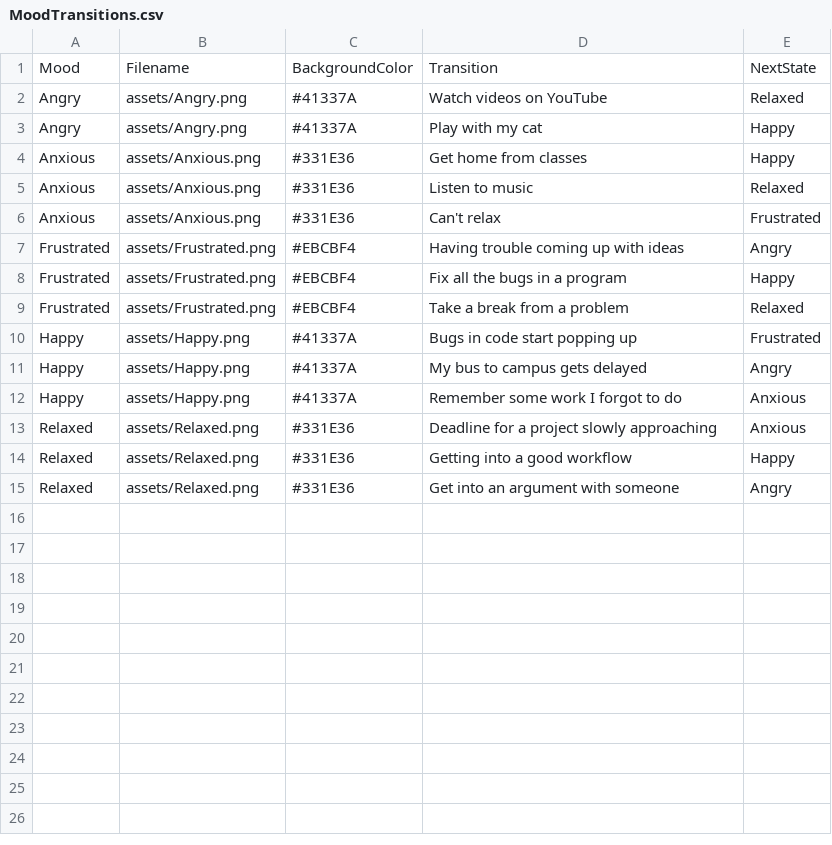
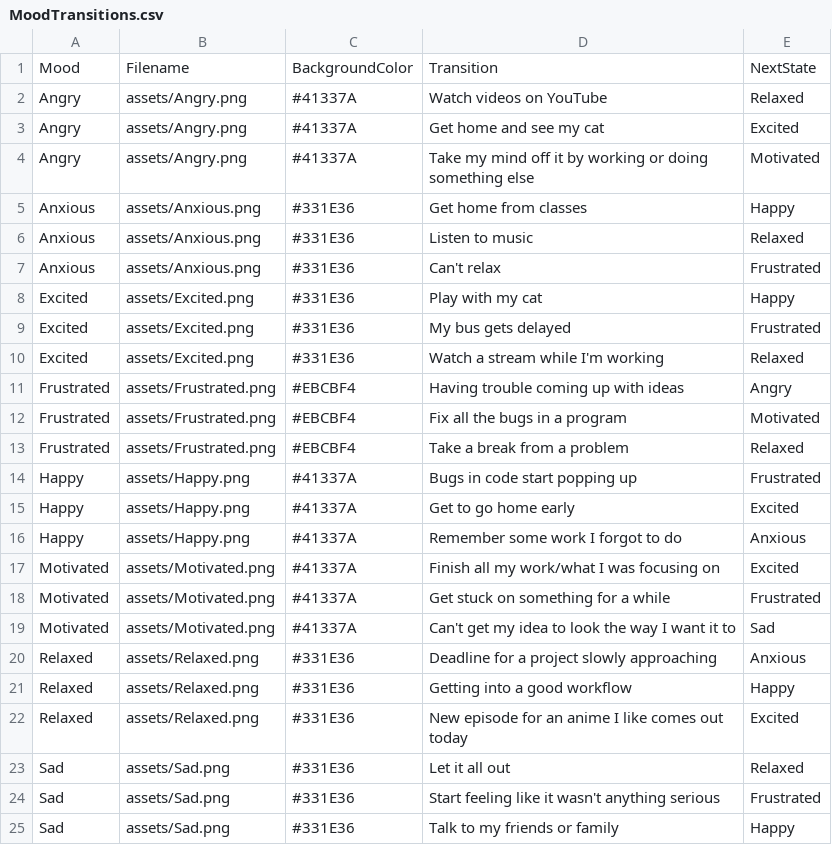
Before and after one commit to Lfsanchez2/MoodStateMachine, a CSV file: assets/MoodTransitions.csv, drawn as a sheet.

Commit message:
Added comments, 3 new moods, and README

```diff
--- a/assets/MoodTransitions.csv
+++ b/assets/MoodTransitions.csv
@@ -2,3 +2,4 @@ Mood,Filename,BackgroundColor,Transition,NextState
 Angry,assets/Angry.png,#41337A,Watch videos on YouTube,Relaxed
-Angry,assets/Angry.png,#41337A,Play with my cat,Happy
+Angry,assets/Angry.png,#41337A,Get home and see my cat,Excited
+Angry,assets/Angry.png,#41337A,Take my mind off it by working or doing something else,Motivated
 Anxious,assets/Anxious.png,#331E36,Get home from classes,Happy
@@ -6,10 +7,19 @@ Anxious,assets/Anxious.png,#331E36,Listen to music,Relaxed
 Anxious,assets/Anxious.png,#331E36,Can't relax,Frustrated
+Excited,assets/Excited.png,#331E36,Play with my cat,Happy
+Excited,assets/Excited.png,#331E36,My bus gets delayed,Frustrated
+Excited,assets/Excited.png,#331E36,Watch a stream while I'm working,Relaxed
 Frustrated,assets/Frustrated.png,#EBCBF4,Having trouble coming up with ideas,Angry
-Frustrated,assets/Frustrated.png,#EBCBF4,Fix all the bugs in a program,Happy
+Frustrated,assets/Frustrated.png,#EBCBF4,Fix all the bugs in a program,Motivated
 Frustrated,assets/Frustrated.png,#EBCBF4,Take a break from a problem,Relaxed
 Happy,assets/Happy.png,#41337A,Bugs in code start popping up,Frustrated
-Happy,assets/Happy.png,#41337A,My bus to campus gets delayed,Angry
+Happy,assets/Happy.png,#41337A,Get to go home early,Excited
 Happy,assets/Happy.png,#41337A,Remember some work I forgot to do,Anxious
+Motivated,assets/Motivated.png,#41337A,Finish all my work/what I was focusing on,Excited
+Motivated,assets/Motivated.png,#41337A,Get stuck on something for a while,Frustrated
+Motivated,assets/Motivated.png,#41337A,Can't get my idea to look the way I want it to,Sad
 Relaxed,assets/Relaxed.png,#331E36,Deadline for a project slowly approaching,Anxious
 Relaxed,assets/Relaxed.png,#331E36,Getting into a good workflow,Happy
-Relaxed,assets/Relaxed.png,#331E36,Get into an argument with someone,Angry
+Relaxed,assets/Relaxed.png,#331E36,New episode for an anime I like comes out today,Excited
+Sad,assets/Sad.png,#331E36,Let it all out,Relaxed
+Sad,assets/Sad.png,#331E36,Start feeling like it wasn't anything serious,Frustrated
+Sad,assets/Sad.png,#331E36,Talk to my friends or family,Happy
```
Also changed, not shown: 7 other files.
